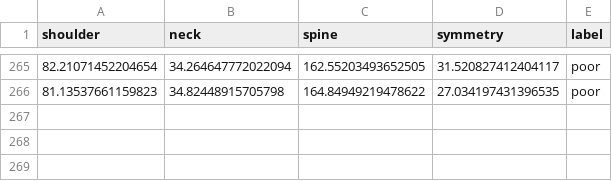
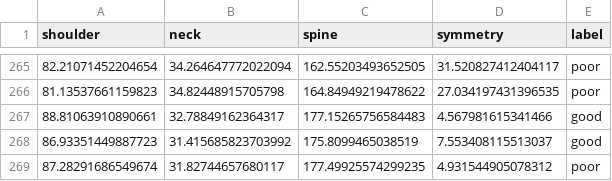
Before and after one commit to rezenn/Posture-Corrector, a CSV file: posture_data.csv, drawn as a sheet; only a part is shown, gaps mark what is left out.

```diff
--- a/posture_data.csv
+++ b/posture_data.csv
@@ -266 +266,4 @@ shoulder,neck,spine,symmetry,label
 81.13537661159823,34.82448915705798,164.84949219478622,27.034197431396535,poor
+88.81063910890661,32.78849162364317,177.15265756584483,4.567981615341466,good
+86.93351449887723,31.415685823703992,175.8099465038519,7.553408115513037,good
+87.28291686549674,31.82744657680117,177.49925574299235,4.931544905078312,poor
```
Also changed, not shown: 4 other files.
